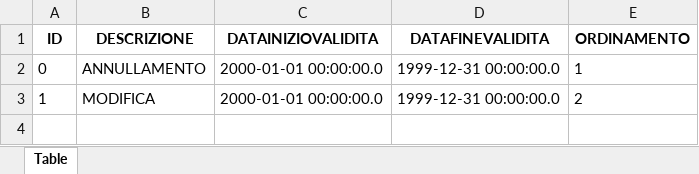
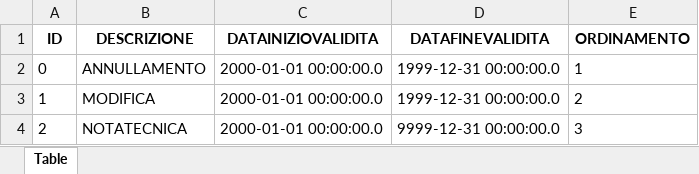
Before and after one commit to italia/ansc, an Excel workbook: docs/Decodifiche/79_dec_tipo_rettifica.xlsx, sheet Table, drawn as a sheet; values as stored, in another font and other column widths than the file's, no borders; the diff names each change by its address in the sheet, - before the commit and + after, or states it on an @@ line.

```diff
--- a/docs/Decodifiche/79_dec_tipo_rettifica.xlsx (sheet Table)
+++ b/docs/Decodifiche/79_dec_tipo_rettifica.xlsx (sheet Table)
+row 4: 2 | NOTATECNICA | 2000-01-01 00:00:00.0 | 9999-12-31 00:00:00.0 | 3
```
Also changed, not shown: docs/Caratteristiche_servizi/Tracciato-Evento.xlsx, 5 other files.
